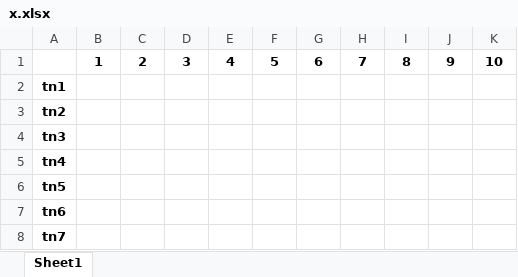
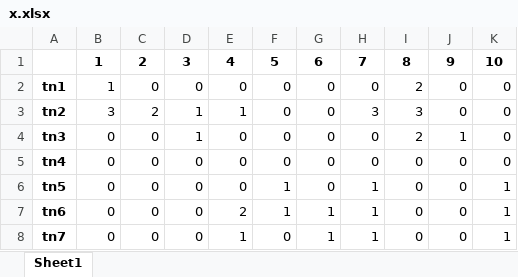
Before and after one commit to WelberthMagalhaes/TCC, an Excel workbook: x.xlsx, sheet Sheet1, drawn as a sheet; only a part is shown; values as stored, in another font and other column widths than the file's, no borders; the diff covers the shown part only; the diff names each change by its address in the sheet, - before the commit and + after, or states it on an @@ line.

```diff
--- a/x.xlsx (sheet Sheet1)
+++ b/x.xlsx (sheet Sheet1)
-B2: (empty)
+B2: 1
-C2: (empty)
+C2: 0
-D2: (empty)
+D2: 0
-E2: (empty)
+E2: 0
-F2:F5: (empty)
+F2:F5: 0
-G2:G6: (empty)
+G2:G6: 0
-H2: (empty)
+H2: 0
-I2: (empty)
+I2: 2
-J2:J3: (empty)
+J2:J3: 0
-K2:K5: (empty)
+K2:K5: 0
-B3: (empty)
+B3: 3
-C3: (empty)
+C3: 2
-D3:D4: (empty)
+D3:D4: 1
-E3: (empty)
+E3: 1
-H3: (empty)
+H3: 3
-I3: (empty)
+I3: 3
-B4:B8: (empty)
+B4:B8: 0
-C4:C8: (empty)
+C4:C8: 0
-E4:E6: (empty)
+E4:E6: 0
-H4:H5: (empty)
+H4:H5: 0
-I4: (empty)
+I4: 2
-J4: (empty)
+J4: 1
-D5:D8: (empty)
+D5:D8: 0
-I5:I8: (empty)
+I5:I8: 0
-J5:J8: (empty)
+J5:J8: 0
-F6:F7: (empty)
+F6:F7: 1
-H6:H8: (empty)
+H6:H8: 1
-K6:K8: (empty)
+K6:K8: 1
-E7: (empty)
+E7: 2
-G7:G8: (empty)
+G7:G8: 1
-E8: (empty)
+E8: 1
-F8: (empty)
+F8: 0
```
Also changed, not shown: 70 edited cells elsewhere in this sheet, y.xlsx, 3 other files.
